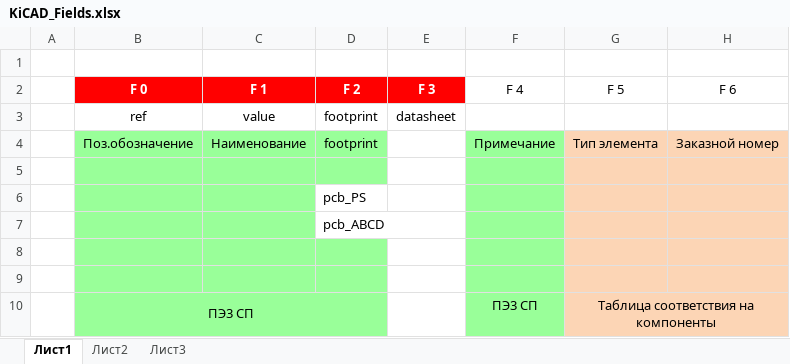
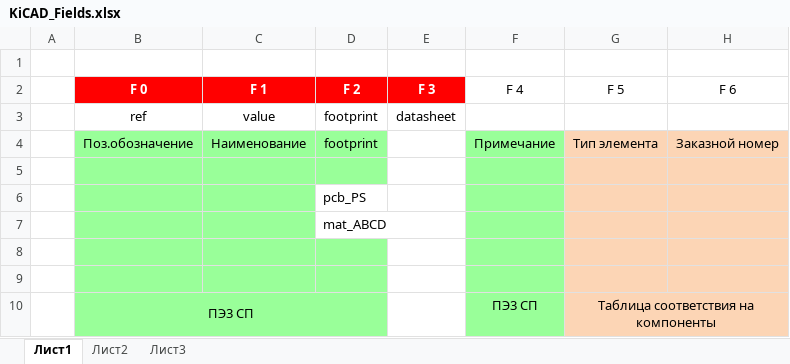
Before and after one commit to shagindl/KiField, an Excel workbook: vs/kifield/Debug/KiCAD_Fields.xlsx, sheet Лист1, drawn as a sheet; only a part is shown; values as stored, in another font and other column widths than the file's, no borders; the diff names each change by its address in the sheet, - before the commit and + after, or states it on an @@ line.

```diff
--- a/vs/kifield/Debug/KiCAD_Fields.xlsx (sheet Лист1)
+++ b/vs/kifield/Debug/KiCAD_Fields.xlsx (sheet Лист1)
-D7 (F 2): pcb_ABCD
+D7 (F 2): mat_ABCD
```
Also changed, not shown: 7 other files.
